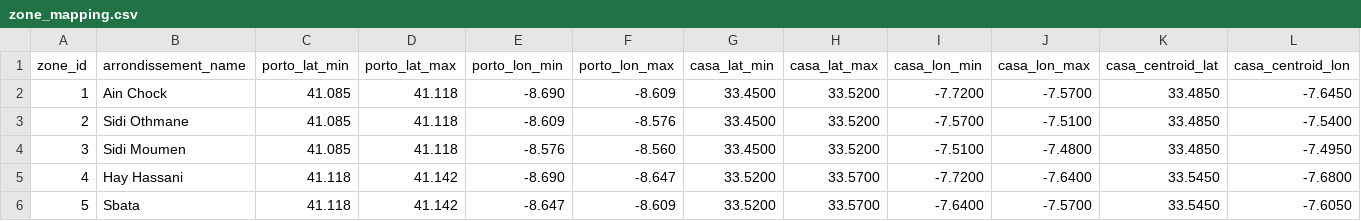
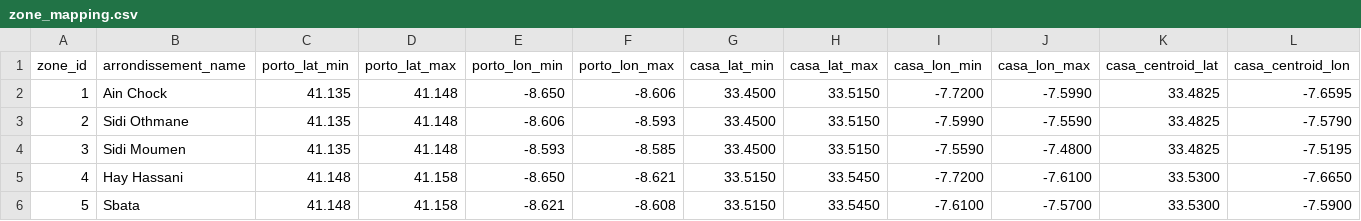
Before and after one commit to mohamedamineelabidi/Taasimm, a CSV file: data/zone_mapping.csv, drawn as a sheet; only a part is shown; the diff covers the shown part only; the diff names each change by its address in the sheet, - before the commit and + after, or states it on an @@ line.

```diff
--- a/data/zone_mapping.csv
+++ b/data/zone_mapping.csv
-C2:C4 (porto_lat_min): 41.085
+C2:C4 (porto_lat_min): 41.135
-D2:D4 (porto_lat_max): 41.118
+D2:D4 (porto_lat_max): 41.148
-E2 (porto_lon_min): -8.690
+E2 (porto_lon_min): -8.650
-F2 (porto_lon_max): -8.609
+F2 (porto_lon_max): -8.606
-H2:H4 (casa_lat_max): 33.5200
+H2:H4 (casa_lat_max): 33.5150
-J2 (casa_lon_max): -7.5700
+J2 (casa_lon_max): -7.5990
-K2:K4 (casa_centroid_lat): 33.4850
+K2:K4 (casa_centroid_lat): 33.4825
-L2 (casa_centroid_lon): -7.6450
+L2 (casa_centroid_lon): -7.6595
-E3 (porto_lon_min): -8.609
+E3 (porto_lon_min): -8.606
-F3 (porto_lon_max): -8.576
+F3 (porto_lon_max): -8.593
-I3 (casa_lon_min): -7.5700
+I3 (casa_lon_min): -7.5990
-J3 (casa_lon_max): -7.5100
+J3 (casa_lon_max): -7.5590
-L3 (casa_centroid_lon): -7.5400
+L3 (casa_centroid_lon): -7.5790
-E4 (porto_lon_min): -8.576
+E4 (porto_lon_min): -8.593
-F4 (porto_lon_max): -8.560
+F4 (porto_lon_max): -8.585
-I4 (casa_lon_min): -7.5100
+I4 (casa_lon_min): -7.5590
-L4 (casa_centroid_lon): -7.4950
+L4 (casa_centroid_lon): -7.5195
-C5:C6 (porto_lat_min): 41.118
+C5:C6 (porto_lat_min): 41.148
-D5:D6 (porto_lat_max): 41.142
+D5:D6 (porto_lat_max): 41.158
-E5 (porto_lon_min): -8.690
+E5 (porto_lon_min): -8.650
-F5 (porto_lon_max): -8.647
+F5 (porto_lon_max): -8.621
-G5:G6 (casa_lat_min): 33.5200
+G5:G6 (casa_lat_min): 33.5150
-H5:H6 (casa_lat_max): 33.5700
+H5:H6 (casa_lat_max): 33.5450
-J5 (casa_lon_max): -7.6400
+J5 (casa_lon_max): -7.6100
-K5:K6 (casa_centroid_lat): 33.5450
+K5:K6 (casa_centroid_lat): 33.5300
-L5 (casa_centroid_lon): -7.6800
+L5 (casa_centroid_lon): -7.6650
-E6 (porto_lon_min): -8.647
+E6 (porto_lon_min): -8.621
-F6 (porto_lon_max): -8.609
+F6 (porto_lon_max): -8.608
-I6 (casa_lon_min): -7.6400
+I6 (casa_lon_min): -7.6100
-L6 (casa_centroid_lon): -7.6050
+L6 (casa_centroid_lon): -7.5900
```
Also changed, not shown: 100 edited cells elsewhere in this file, data/zone_centroids.csv, 11 other files.
